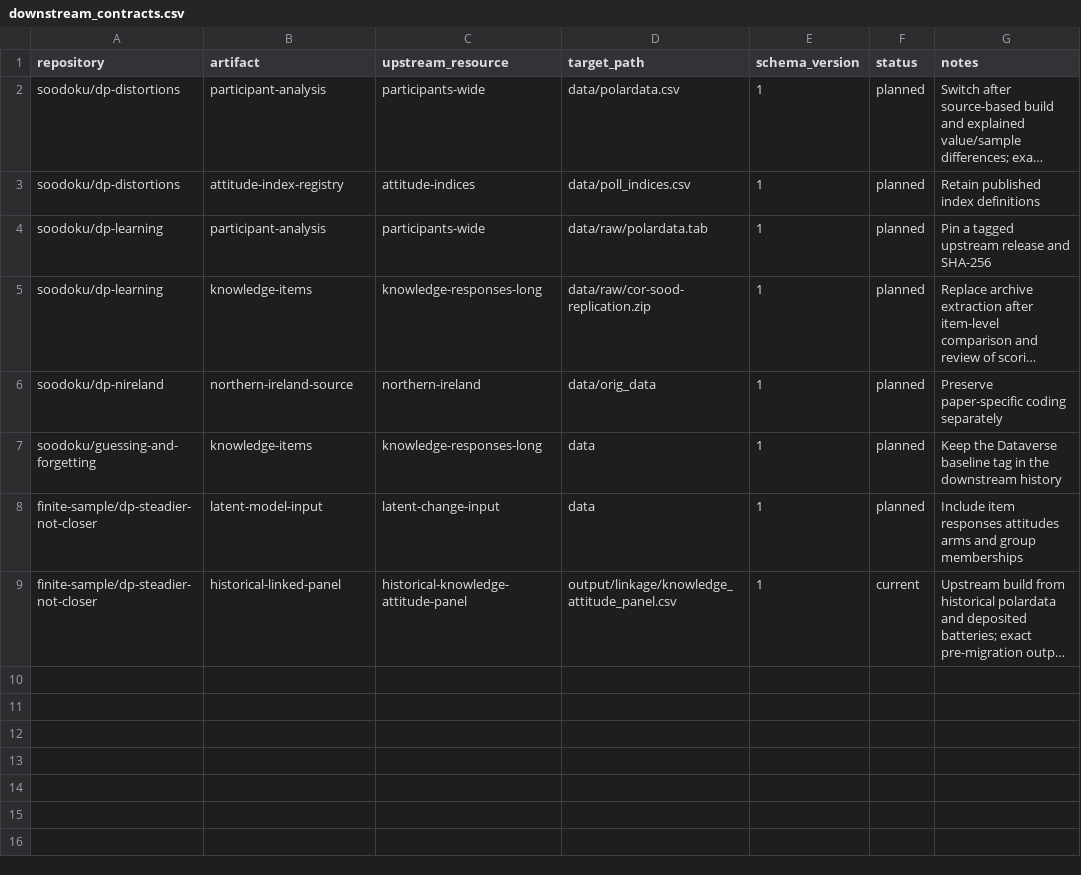
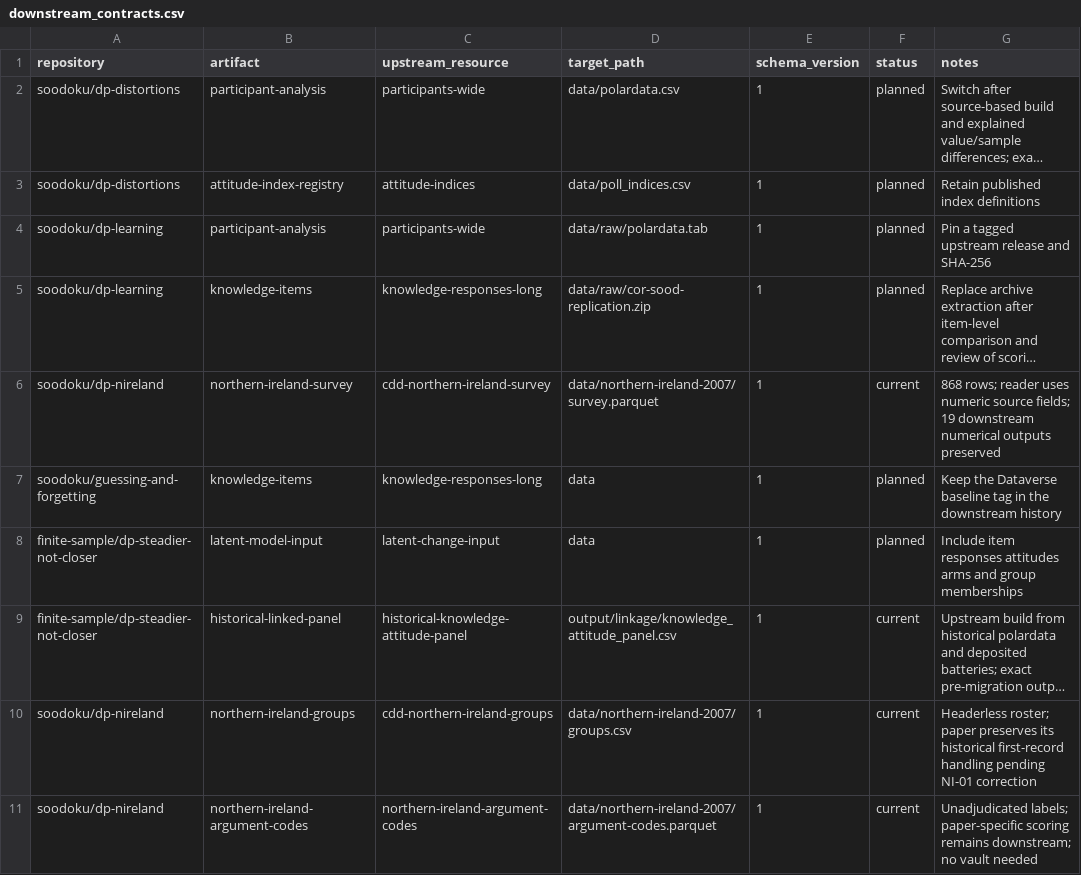
Before and after one commit to soodoku/dp_data, a CSV file: metadata/downstream_contracts.csv, drawn as a sheet; long unchanged cells end in …; the diff names each change by its address in the sheet, - before the commit and + after, or states it on an @@ line.

```diff
--- a/metadata/downstream_contracts.csv
+++ b/metadata/downstream_contracts.csv
-B6 (artifact): northern-ireland-source
+B6 (artifact): northern-ireland-survey
-C6 (upstream_resource): northern-ireland
+C6 (upstream_resource): cdd-northern-ireland-survey
-D6 (target_path): data/orig_data
+D6 (target_path): data/northern-ireland-2007/survey.parquet
-F6 (status): planned
+F6 (status): current
-G6 (notes): Preserve paper-specific coding separately
+G6 (notes): 868 rows; reader uses numeric source fields; 19 downstream numerical outputs preserved
+row 10: soodoku/dp-nireland | northern-ireland-groups | cdd-northern-ireland-groups | data/northern-ireland-2007/groups.csv | 1 | current | Headerless roster; paper preserves its historical first-record handling pending NI-01 correction
+row 11: soodoku/dp-nireland | northern-ireland-argument-codes | northern-ireland-argument-codes | data/northern-ireland-2007/argument-codes.parquet | 1 | current | Unadjudicated labels; paper-specific scoring remains downstream; no vault needed
```
Also changed, not shown: data/northern-ireland-2007/manifest.csv, metadata/artifacts.csv, 9 other files.
